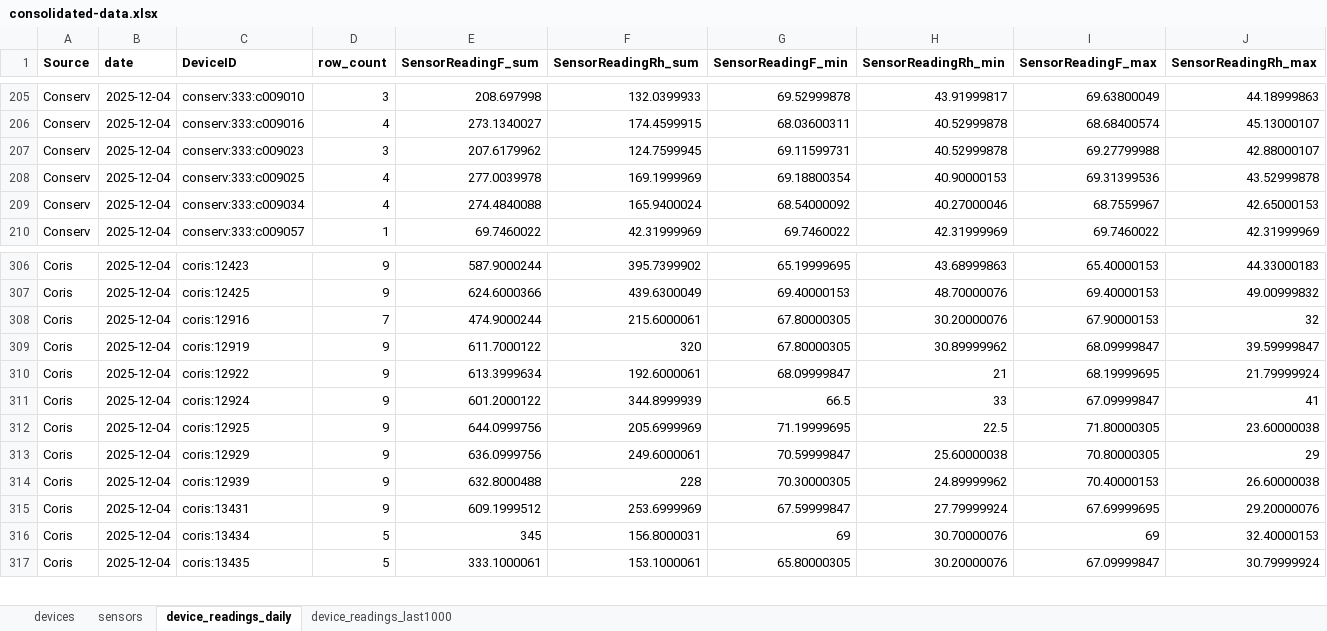
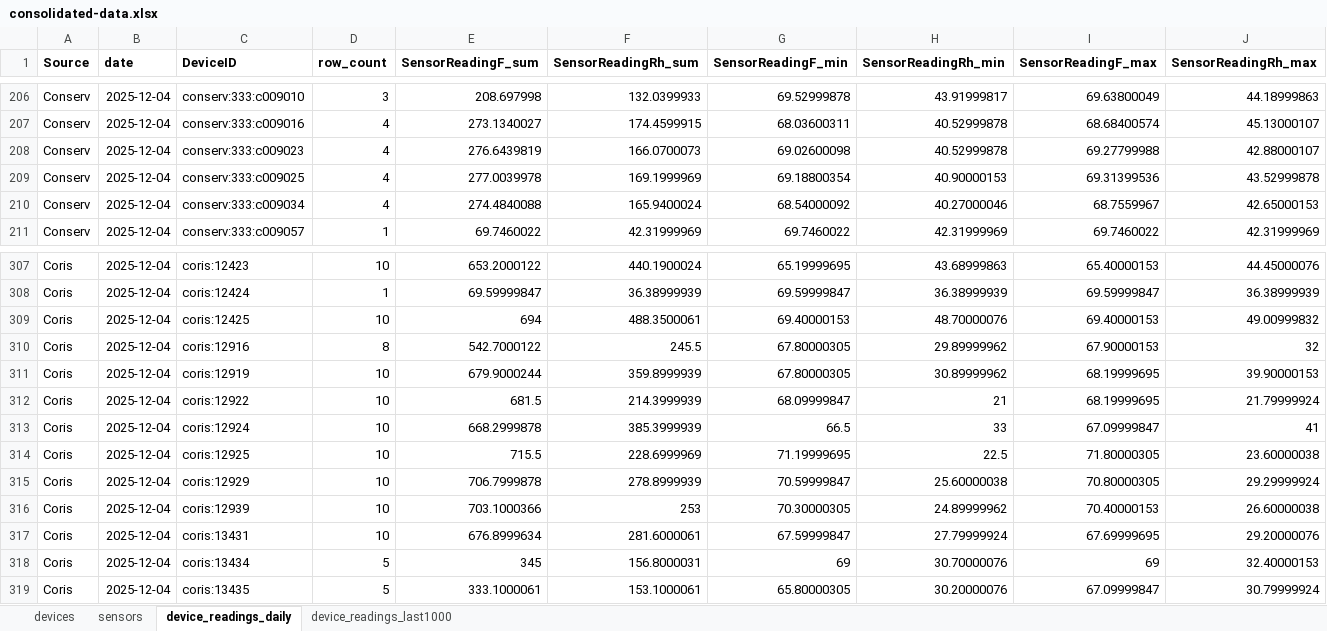
Before and after one commit to Environmental-Pipeline/environmental-sensor-poc, an Excel workbook: data/consolidated-data.xlsx, sheet device_readings_daily, drawn as a sheet; only a part is shown, gaps mark what is left out; values as stored, in another font and other column widths than the file's, no borders; addresses are those after the commit; the diff covers the shown part only; the diff names each change by its address in the sheet, - before the commit and + after, or states it on an @@ line.

```diff
--- a/data/consolidated-data.xlsx (sheet device_readings_daily)
+++ b/data/consolidated-data.xlsx (sheet device_readings_daily)
-D208 (row_count): 3
+D208 (row_count): 4
-E208 (SensorReadingF_sum): 207.6179962
+E208 (SensorReadingF_sum): 276.6439819
-F208 (SensorReadingRh_sum): 124.7599945
+F208 (SensorReadingRh_sum): 166.0700073
-G208 (SensorReadingF_min): 69.11599731
+G208 (SensorReadingF_min): 69.02600098
-D307 (row_count): 9
+D307 (row_count): 10
-E307 (SensorReadingF_sum): 587.9000244
+E307 (SensorReadingF_sum): 653.2000122
-F307 (SensorReadingRh_sum): 395.7399902
+F307 (SensorReadingRh_sum): 440.1900024
-J307 (SensorReadingRh_max): 44.33000183
+J307 (SensorReadingRh_max): 44.45000076
+row 308: Coris | 2025-12-04 | coris:12424 | 1 | 69.59999847 | 36.38999939 | 69.59999847 | 36.38999939 | 69.59999847 | 36.38999939
-D309 (row_count): 9
+D309 (row_count): 10
-E309 (SensorReadingF_sum): 624.6000366
+E309 (SensorReadingF_sum): 694
-F309 (SensorReadingRh_sum): 439.6300049
+F309 (SensorReadingRh_sum): 488.3500061
-D310 (row_count): 7
+D310 (row_count): 8
-E310 (SensorReadingF_sum): 474.9000244
+E310 (SensorReadingF_sum): 542.7000122
-F310 (SensorReadingRh_sum): 215.6000061
+F310 (SensorReadingRh_sum): 245.5
-H310 (SensorReadingRh_min): 30.20000076
+H310 (SensorReadingRh_min): 29.89999962
-D311:D317 (row_count): 9
+D311:D317 (row_count): 10
-E311 (SensorReadingF_sum): 611.7000122
+E311 (SensorReadingF_sum): 679.9000244
-F311 (SensorReadingRh_sum): 320
+F311 (SensorReadingRh_sum): 359.8999939
-I311 (SensorReadingF_max): 68.09999847
+I311 (SensorReadingF_max): 68.19999695
-J311 (SensorReadingRh_max): 39.59999847
+J311 (SensorReadingRh_max): 39.90000153
-E312 (SensorReadingF_sum): 613.3999634
+E312 (SensorReadingF_sum): 681.5
-F312 (SensorReadingRh_sum): 192.6000061
+F312 (SensorReadingRh_sum): 214.3999939
-E313 (SensorReadingF_sum): 601.2000122
+E313 (SensorReadingF_sum): 668.2999878
-F313 (SensorReadingRh_sum): 344.8999939
+F313 (SensorReadingRh_sum): 385.3999939
-E314 (SensorReadingF_sum): 644.0999756
+E314 (SensorReadingF_sum): 715.5
-F314 (SensorReadingRh_sum): 205.6999969
+F314 (SensorReadingRh_sum): 228.6999969
-E315 (SensorReadingF_sum): 636.0999756
+E315 (SensorReadingF_sum): 706.7999878
-F315 (SensorReadingRh_sum): 249.6000061
+F315 (SensorReadingRh_sum): 278.8999939
-J315 (SensorReadingRh_max): 29
+J315 (SensorReadingRh_max): 29.29999924
-E316 (SensorReadingF_sum): 632.8000488
+E316 (SensorReadingF_sum): 703.1000366
-F316 (SensorReadingRh_sum): 228
+F316 (SensorReadingRh_sum): 253
-E317 (SensorReadingF_sum): 609.1999512
+E317 (SensorReadingF_sum): 676.8999634
-F317 (SensorReadingRh_sum): 253.6999969
+F317 (SensorReadingRh_sum): 281.6000061
```
Also changed, not shown: 1 added row and 361 edited cells elsewhere in this sheet, sheet device_readings_last1000, 8 other files.
